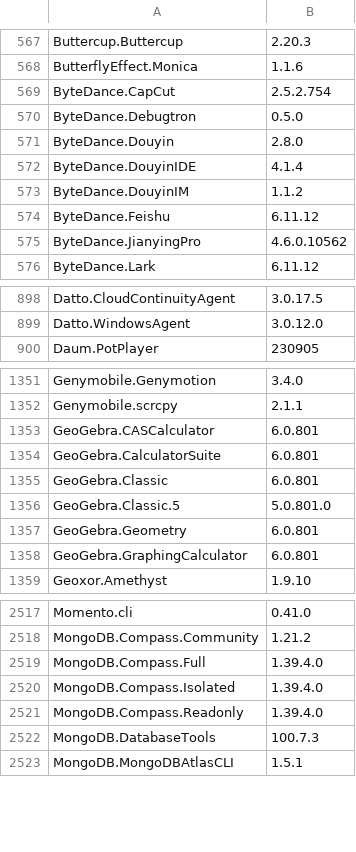
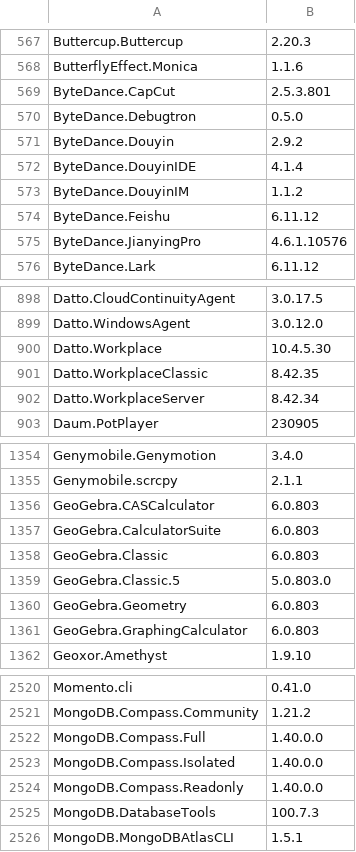
Before and after one commit to svrooij/winget-pkgs-index, a CSV file: index.csv, drawn as a sheet; only a part is shown, gaps mark what is left out; the diff covers the shown part only.

```diff
--- a/index.csv
+++ b/index.csv
@@ -568,5 +568,5 @@
 "ButterflyEffect.Monica","1.1.6"
-"ByteDance.CapCut","2.5.2.754"
+"ByteDance.CapCut","2.5.3.801"
 "ByteDance.Debugtron","0.5.0"
-"ByteDance.Douyin","2.8.0"
+"ByteDance.Douyin","2.9.2"
 "ByteDance.DouyinIDE","4.1.4"
@@ -574,3 +574,3 @@
 "ByteDance.Feishu","6.11.12"
-"ByteDance.JianyingPro","4.6.0.10562"
+"ByteDance.JianyingPro","4.6.1.10576"
 "ByteDance.Lark","6.11.12"
@@ -899,2 +899,5 @@
 "Datto.WindowsAgent","3.0.12.0"
+"Datto.Workplace","10.4.5.30"
+"Datto.WorkplaceClassic","8.42.35"
+"Datto.WorkplaceServer","8.42.34"
 "Daum.PotPlayer","230905"
@@ -1352,8 +1355,8 @@
 "Genymobile.scrcpy","2.1.1"
-"GeoGebra.CASCalculator","6.0.801"
-"GeoGebra.CalculatorSuite","6.0.801"
-"GeoGebra.Classic","6.0.801"
-"GeoGebra.Classic.5","5.0.801.0"
-"GeoGebra.Geometry","6.0.801"
-"GeoGebra.GraphingCalculator","6.0.801"
+"GeoGebra.CASCalculator","6.0.803"
+"GeoGebra.CalculatorSuite","6.0.803"
+"GeoGebra.Classic","6.0.803"
+"GeoGebra.Classic.5","5.0.803.0"
+"GeoGebra.Geometry","6.0.803"
+"GeoGebra.GraphingCalculator","6.0.803"
 "Geoxor.Amethyst","1.9.10"
@@ -2518,5 +2521,5 @@
 "MongoDB.Compass.Community","1.21.2"
-"MongoDB.Compass.Full","1.39.4.0"
-"MongoDB.Compass.Isolated","1.39.4.0"
-"MongoDB.Compass.Readonly","1.39.4.0"
+"MongoDB.Compass.Full","1.40.0.0"
+"MongoDB.Compass.Isolated","1.40.0.0"
+"MongoDB.Compass.Readonly","1.40.0.0"
 "MongoDB.DatabaseTools","100.7.3"
```
Also changed, not shown: 1 added row and 50 edited cells elsewhere in this file, 1 other file.
